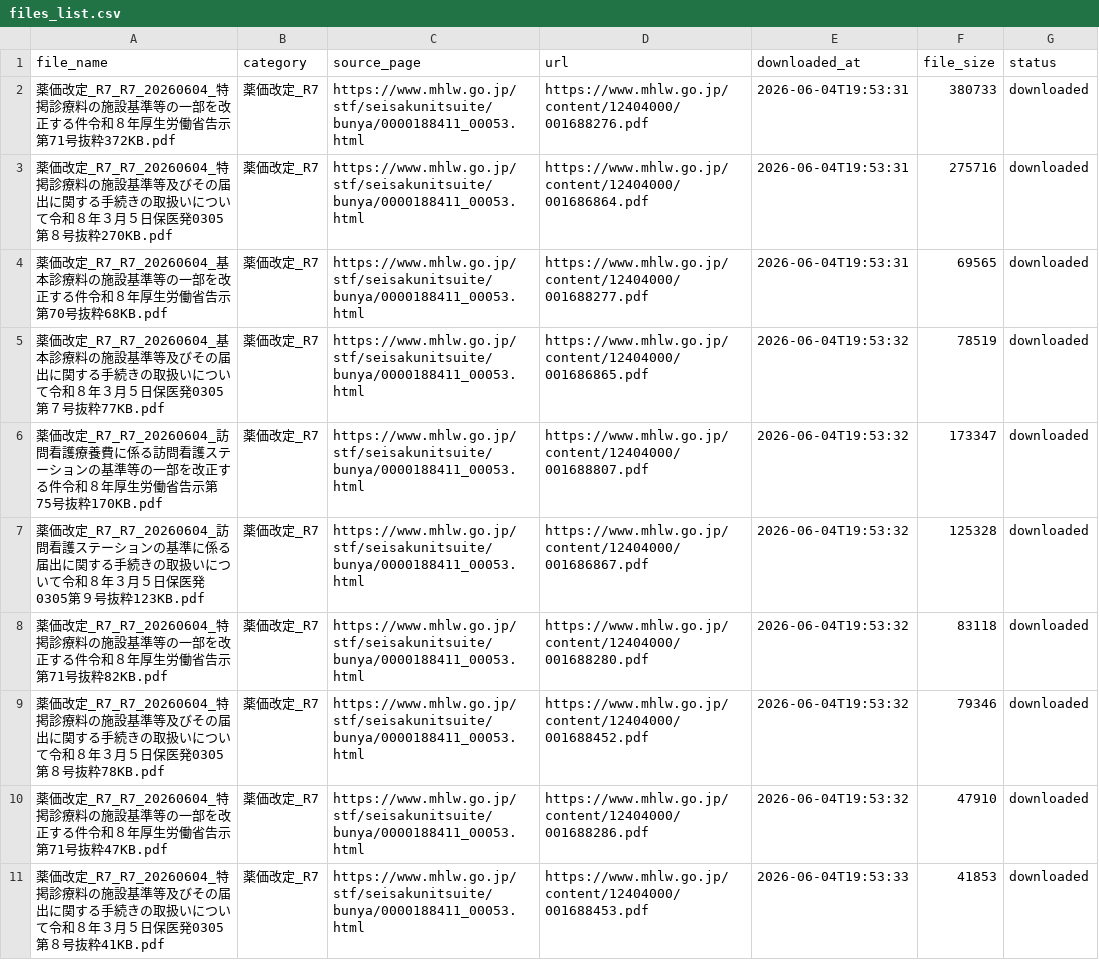
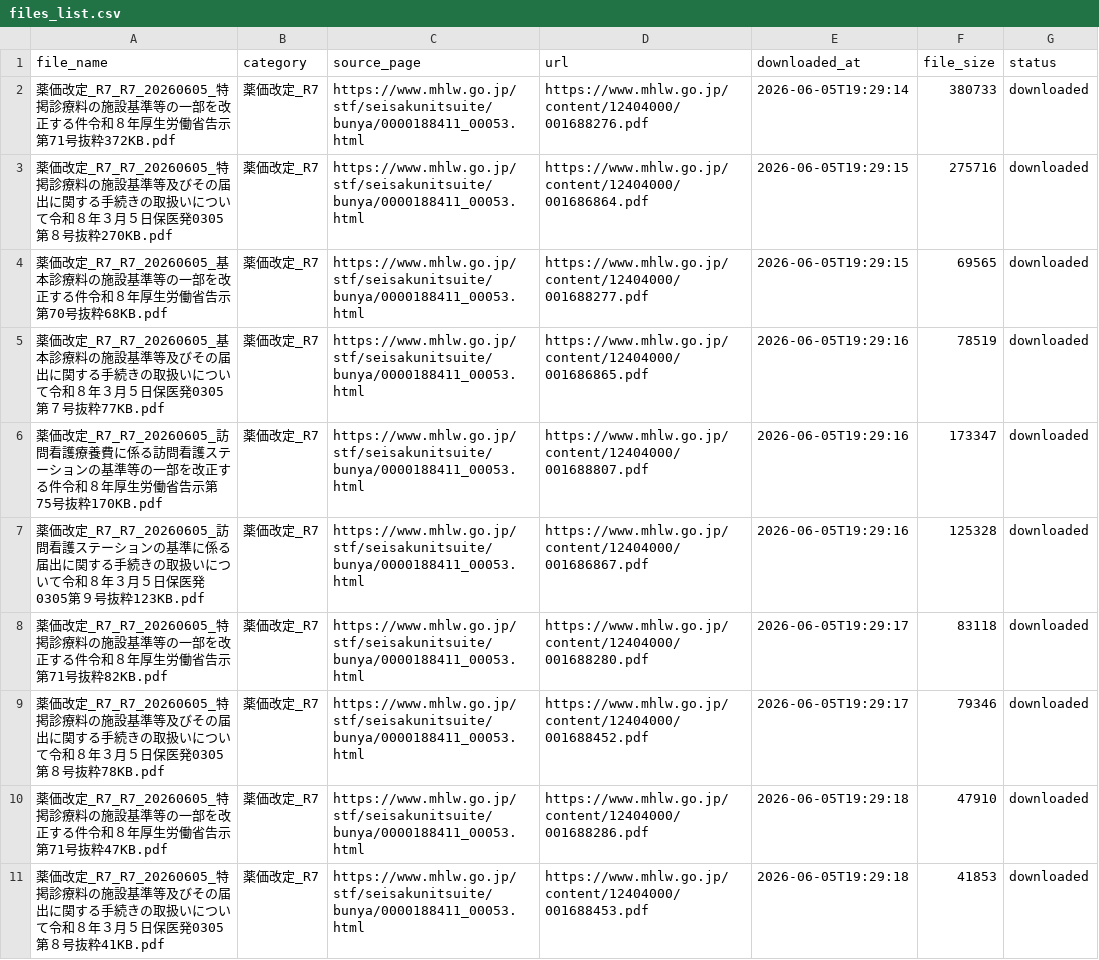
Before and after one commit to yuki0717-hub/shinryouhoshu-download-tool, a CSV file: output/ai-shinryou-db/data/files_list.csv, drawn as a sheet; only a part is shown; the diff covers the shown part only.

```diff
--- a/output/ai-shinryou-db/data/files_list.csv
+++ b/output/ai-shinryou-db/data/files_list.csv
@@ -1,11 +1,11 @@
 file_name,category,source_page,url,downloaded_at,file_size,status
-薬価改定_R7_R7_20260604_特掲診療料の施設基準等の一部を改正する件令和８年厚生労働省告示第71号抜粋372KB.pdf,薬価改定_R7,https://www.mhlw.go.jp/stf/seisakunitsuite/bunya/0000188411_00053.html,https://www.mhlw.go.jp/content/12404000/001688276.pdf,2026-06-04T19:53:31,380733,downloaded
-薬価改定_R7_R7_20260604_特掲診療料の施設基準等及びその届出に関する手続きの取扱いについて令和８年３月５日保医発0305第８号抜粋270KB.pdf,薬価改定_R7,https://www.mhlw.go.jp/stf/seisakunitsuite/bunya/0000188411_00053.html,https://www.mhlw.go.jp/content/12404000/001686864.pdf,2026-06-04T19:53:31,275716,downloaded
-薬価改定_R7_R7_20260604_基本診療料の施設基準等の一部を改正する件令和８年厚生労働省告示第70号抜粋68KB.pdf,薬価改定_R7,https://www.mhlw.go.jp/stf/seisakunitsuite/bunya/0000188411_00053.html,https://www.mhlw.go.jp/content/12404000/001688277.pdf,2026-06-04T19:53:31,69565,downloaded
-薬価改定_R7_R7_20260604_基本診療料の施設基準等及びその届出に関する手続きの取扱いについて令和８年３月５日保医発0305第７号抜粋77KB.pdf,薬価改定_R7,https://www.mhlw.go.jp/stf/seisakunitsuite/bunya/0000188411_00053.html,https://www.mhlw.go.jp/content/12404000/001686865.pdf,2026-06-04T19:53:32,78519,downloaded
-薬価改定_R7_R7_20260604_訪問看護療養費に係る訪問看護ステーションの基準等の一部を改正する件令和８年厚生労働省告示第75号抜粋170KB.pdf,薬価改定_R7,https://www.mhlw.go.jp/stf/seisakunitsuite/bunya/0000188411_00053.html,https://www.mhlw.go.jp/content/12404000/001688807.pdf,2026-06-04T19:53:32,173347,downloaded
-薬価改定_R7_R7_20260604_訪問看護ステーションの基準に係る届出に関する手続きの取扱いについて令和８年３月５日保医発0305第９号抜粋123KB.pdf,薬価改定_R7,https://www.mhlw.go.jp/stf/seisakunitsuite/bunya/0000188411_00053.html,https://www.mhlw.go.jp/content/12404000/001686867.pdf,2026-06-04T19:53:32,125328,downloaded
-薬価改定_R7_R7_20260604_特掲診療料の施設基準等の一部を改正する件令和８年厚生労働省告示第71号抜粋82KB.pdf,薬価改定_R7,https://www.mhlw.go.jp/stf/seisakunitsuite/bunya/0000188411_00053.html,https://www.mhlw.go.jp/content/12404000/001688280.pdf,2026-06-04T19:53:32,83118,downloaded
-薬価改定_R7_R7_20260604_特掲診療料の施設基準等及びその届出に関する手続きの取扱いについて令和８年３月５日保医発0305第８号抜粋78KB.pdf,薬価改定_R7,https://www.mhlw.go.jp/stf/seisakunitsuite/bunya/0000188411_00053.html,https://www.mhlw.go.jp/content/12404000/001688452.pdf,2026-06-04T19:53:32,79346,downloaded
-薬価改定_R7_R7_20260604_特掲診療料の施設基準等の一部を改正する件令和８年厚生労働省告示第71号抜粋47KB.pdf,薬価改定_R7,https://www.mhlw.go.jp/stf/seisakunitsuite/bunya/0000188411_00053.html,https://www.mhlw.go.jp/content/12404000/001688286.pdf,2026-06-04T19:53:32,47910,downloaded
-薬価改定_R7_R7_20260604_特掲診療料の施設基準等及びその届出に関する手続きの取扱いについて令和８年３月５日保医発0305第８号抜粋41KB.pdf,薬価改定_R7,https://www.mhlw.go.jp/stf/seisakunitsuite/bunya/0000188411_00053.html,https://www.mhlw.go.jp/content/12404000/001688453.pdf,2026-06-04T19:53:33,41853,downloaded
+薬価改定_R7_R7_20260605_特掲診療料の施設基準等の一部を改正する件令和８年厚生労働省告示第71号抜粋372KB.pdf,薬価改定_R7,https://www.mhlw.go.jp/stf/seisakunitsuite/bunya/0000188411_00053.html,https://www.mhlw.go.jp/content/12404000/001688276.pdf,2026-06-05T19:29:14,380733,downloaded
+薬価改定_R7_R7_20260605_特掲診療料の施設基準等及びその届出に関する手続きの取扱いについて令和８年３月５日保医発0305第８号抜粋270KB.pdf,薬価改定_R7,https://www.mhlw.go.jp/stf/seisakunitsuite/bunya/0000188411_00053.html,https://www.mhlw.go.jp/content/12404000/001686864.pdf,2026-06-05T19:29:15,275716,downloaded
+薬価改定_R7_R7_20260605_基本診療料の施設基準等の一部を改正する件令和８年厚生労働省告示第70号抜粋68KB.pdf,薬価改定_R7,https://www.mhlw.go.jp/stf/seisakunitsuite/bunya/0000188411_00053.html,https://www.mhlw.go.jp/content/12404000/001688277.pdf,2026-06-05T19:29:15,69565,downloaded
+薬価改定_R7_R7_20260605_基本診療料の施設基準等及びその届出に関する手続きの取扱いについて令和８年３月５日保医発0305第７号抜粋77KB.pdf,薬価改定_R7,https://www.mhlw.go.jp/stf/seisakunitsuite/bunya/0000188411_00053.html,https://www.mhlw.go.jp/content/12404000/001686865.pdf,2026-06-05T19:29:16,78519,downloaded
+薬価改定_R7_R7_20260605_訪問看護療養費に係る訪問看護ステーションの基準等の一部を改正する件令和８年厚生労働省告示第75号抜粋170KB.pdf,薬価改定_R7,https://www.mhlw.go.jp/stf/seisakunitsuite/bunya/0000188411_00053.html,https://www.mhlw.go.jp/content/12404000/001688807.pdf,2026-06-05T19:29:16,173347,downloaded
+薬価改定_R7_R7_20260605_訪問看護ステーションの基準に係る届出に関する手続きの取扱いについて令和８年３月５日保医発0305第９号抜粋123KB.pdf,薬価改定_R7,https://www.mhlw.go.jp/stf/seisakunitsuite/bunya/0000188411_00053.html,https://www.mhlw.go.jp/content/12404000/001686867.pdf,2026-06-05T19:29:16,125328,downloaded
+薬価改定_R7_R7_20260605_特掲診療料の施設基準等の一部を改正する件令和８年厚生労働省告示第71号抜粋82KB.pdf,薬価改定_R7,https://www.mhlw.go.jp/stf/seisakunitsuite/bunya/0000188411_00053.html,https://www.mhlw.go.jp/content/12404000/001688280.pdf,2026-06-05T19:29:17,83118,downloaded
+薬価改定_R7_R7_20260605_特掲診療料の施設基準等及びその届出に関する手続きの取扱いについて令和８年３月５日保医発0305第８号抜粋78KB.pdf,薬価改定_R7,https://www.mhlw.go.jp/stf/seisakunitsuite/bunya/0000188411_00053.html,https://www.mhlw.go.jp/content/12404000/001688452.pdf,2026-06-05T19:29:17,79346,downloaded
+薬価改定_R7_R7_20260605_特掲診療料の施設基準等の一部を改正する件令和８年厚生労働省告示第71号抜粋47KB.pdf,薬価改定_R7,https://www.mhlw.go.jp/stf/seisakunitsuite/bunya/0000188411_00053.html,https://www.mhlw.go.jp/content/12404000/001688286.pdf,2026-06-05T19:29:18,47910,downloaded
+薬価改定_R7_R7_20260605_特掲診療料の施設基準等及びその届出に関する手続きの取扱いについて令和８年３月５日保医発0305第８号抜粋41KB.pdf,薬価改定_R7,https://www.mhlw.go.jp/stf/seisakunitsuite/bunya/0000188411_00053.html,https://www.mhlw.go.jp/content/12404000/001688453.pdf,2026-06-05T19:29:18,41853,downloaded
```
Also changed, not shown: 58 edited cells elsewhere in this file, output/ai-hourei-db/data/laws_index.csv, output/ai-shinryou-db/data/comprehensive_index.csv, 51 other files.
